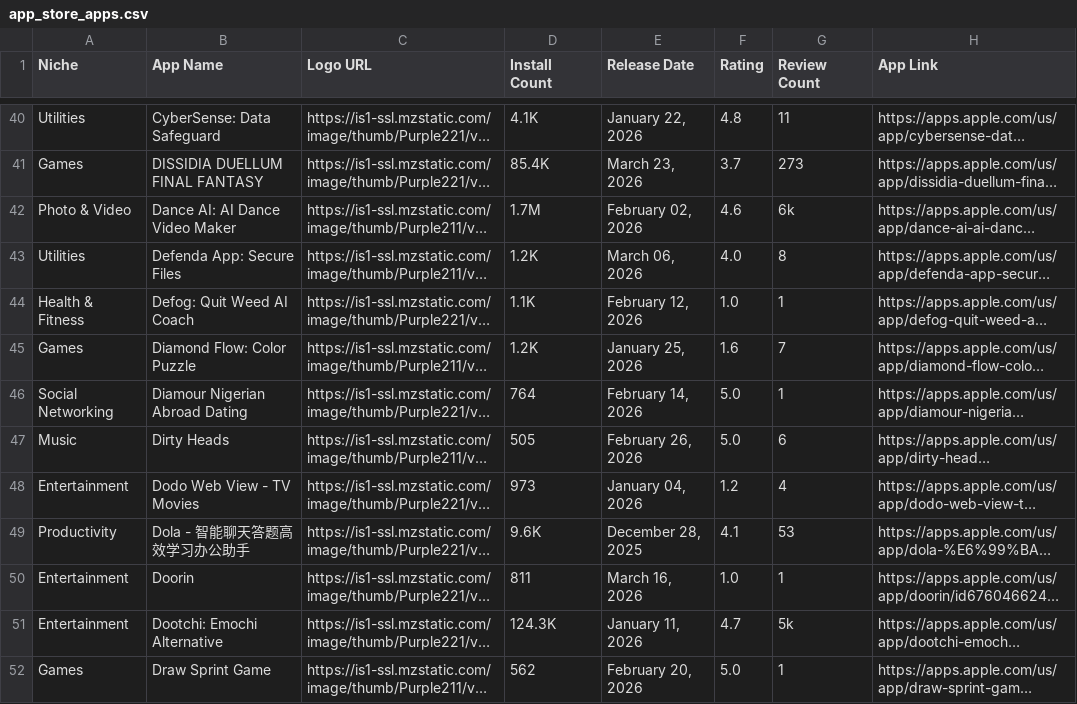
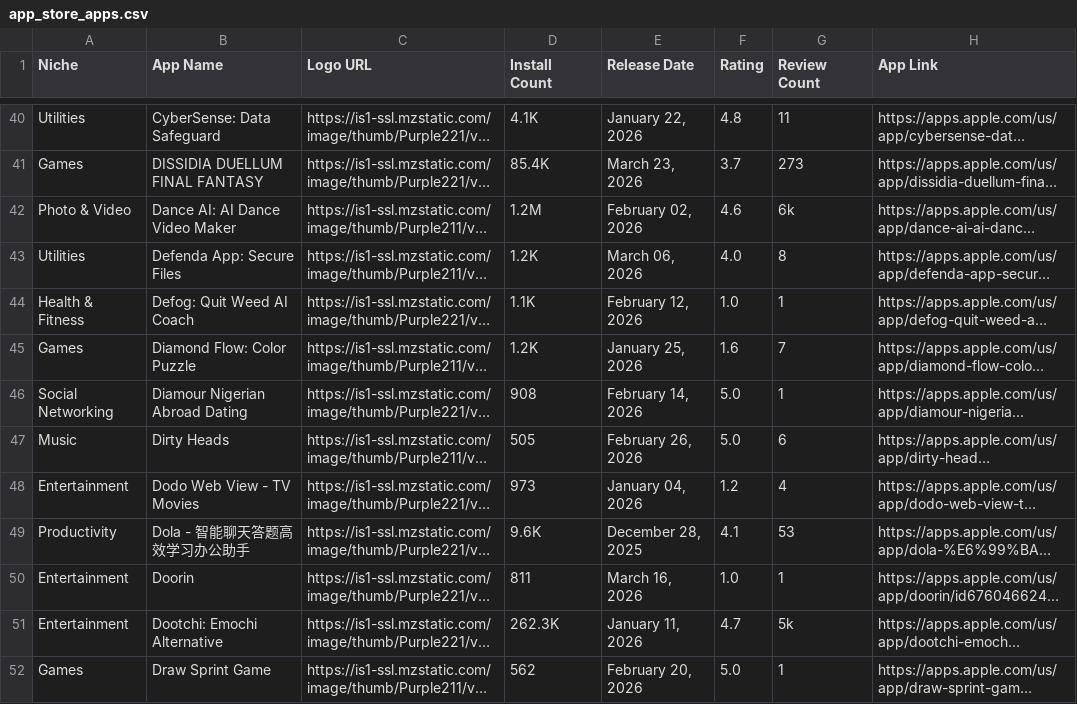
Before and after one commit to zakariaferzazi/automations_saso, a CSV file: app_store_apps.csv, drawn as a sheet; only a part is shown, gaps mark what is left out; long unchanged cells end in …; the diff covers the shown part only; the diff names each change by its address in the sheet, - before the commit and + after, or states it on an @@ line.

```diff
--- a/app_store_apps.csv
+++ b/app_store_apps.csv
-D42 (Install Count): 1.7M
+D42 (Install Count): 1.2M
-D46 (Install Count): 764
+D46 (Install Count): 908
-D51 (Install Count): 124.3K
+D51 (Install Count): 262.3K
```
Also changed, not shown: 88 edited cells elsewhere in this file.
